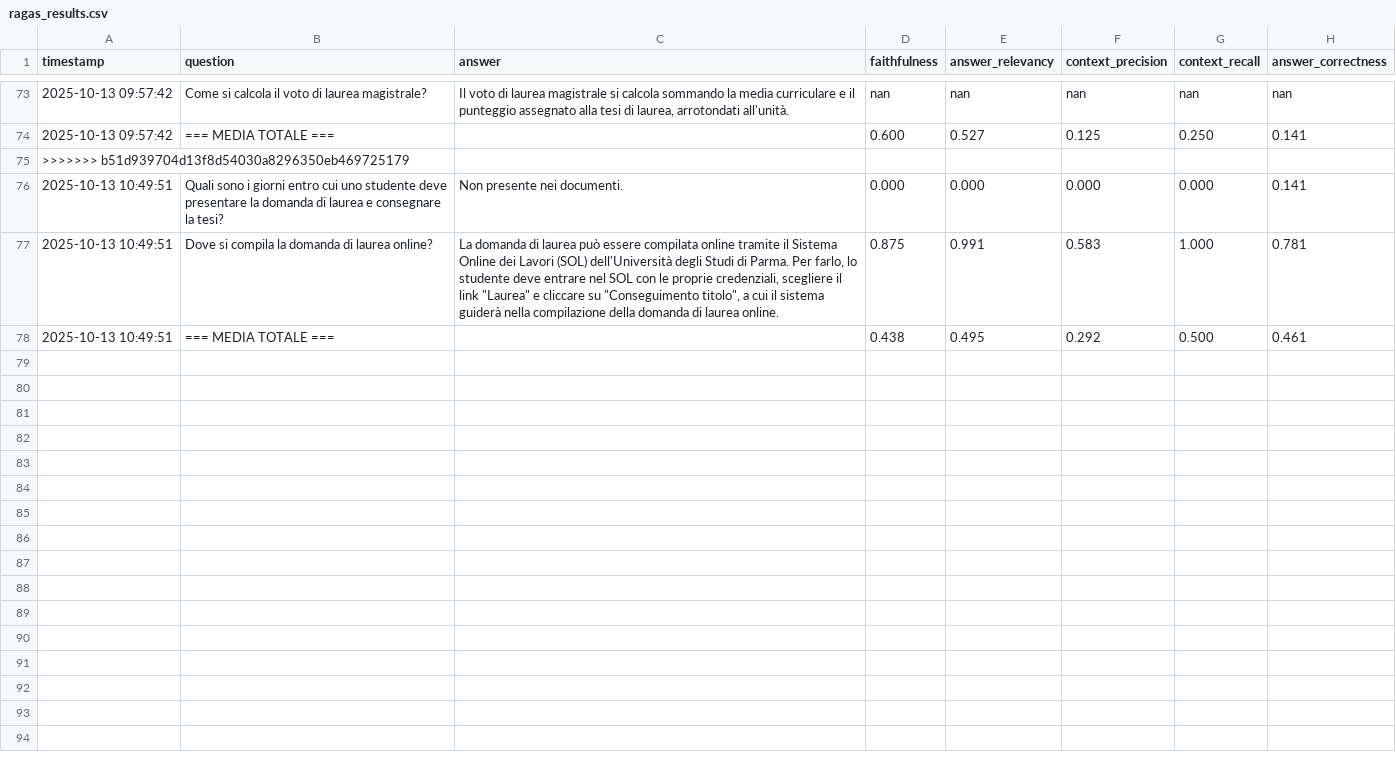
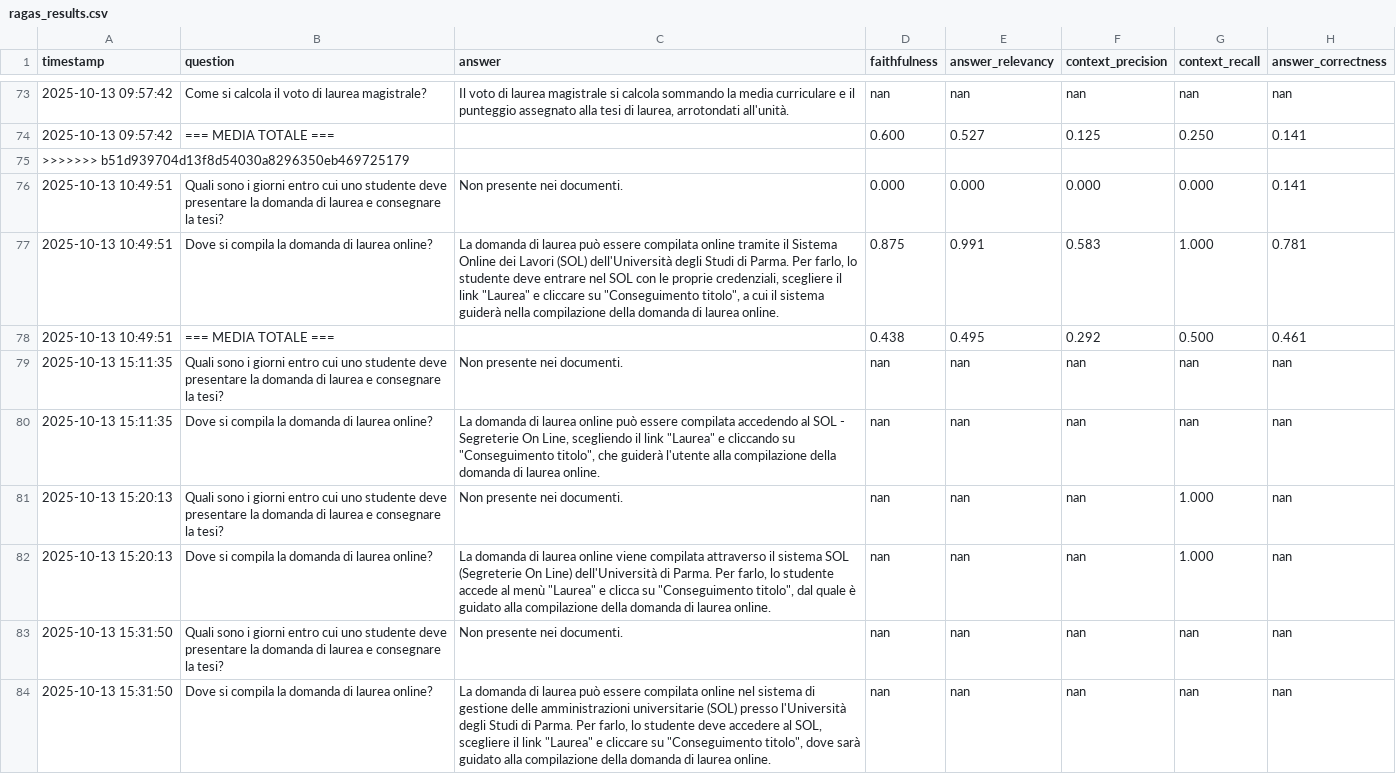
Before and after one commit to mariotti-michele/agentic-ai-unipg, a CSV file: agents/evaluations/v1/ragas_results.csv, drawn as a sheet; only a part is shown, gaps mark what is left out; the diff covers the shown part only; the diff names each change by its address in the sheet, - before the commit and + after, or states it on an @@ line.

Commit message:
test 1 domanda

```diff
--- a/agents/evaluations/v1/ragas_results.csv
+++ b/agents/evaluations/v1/ragas_results.csv
+row 79: 2025-10-13 15:11:35 | Quali sono i giorni entro cui uno studente deve presentare la domanda di laurea e consegnare la tesi? | Non presente nei documenti. | nan | nan | nan | nan | nan
+row 80: 2025-10-13 15:11:35 | Dove si compila la domanda di laurea online? | La domanda di laurea online può essere compilata accedendo al SOL - Segreterie On Line, scegliendo il link "Laurea" e cliccando su "Conseguimento titolo", che guiderà l'utente alla compilazione della domanda di laurea online. | nan | nan | nan | nan | nan
+row 81: 2025-10-13 15:20:13 | Quali sono i giorni entro cui uno studente deve presentare la domanda di laurea e consegnare la tesi? | Non presente nei documenti. | nan | nan | nan | 1.000 | nan
+row 82: 2025-10-13 15:20:13 | Dove si compila la domanda di laurea online? | La domanda di laurea online viene compilata attraverso il sistema SOL (Segreterie On Line) dell'Università di Parma. Per farlo, lo studente accede al menù "Laurea" e clicca su "Conseguimento titolo", dal quale è guidato alla compilazione della domanda di laurea online. | nan | nan | nan | 1.000 | nan
+row 83: 2025-10-13 15:31:50 | Quali sono i giorni entro cui uno studente deve presentare la domanda di laurea e consegnare la tesi? | Non presente nei documenti. | nan | nan | nan | nan | nan
+row 84: 2025-10-13 15:31:50 | Dove si compila la domanda di laurea online? | La domanda di laurea può essere compilata online nel sistema di gestione delle amministrazioni universitarie (SOL) presso l'Università degli Studi di Parma. Per farlo, lo studente deve accedere al SOL, scegliere il link "Laurea" e cliccare su "Conseguimento titolo", dove sarà guidato alla compilazione della domanda di laurea online. | nan | nan | nan | nan | nan
```
Also changed, not shown: 17 added rows elsewhere in this file, 1 other file.
